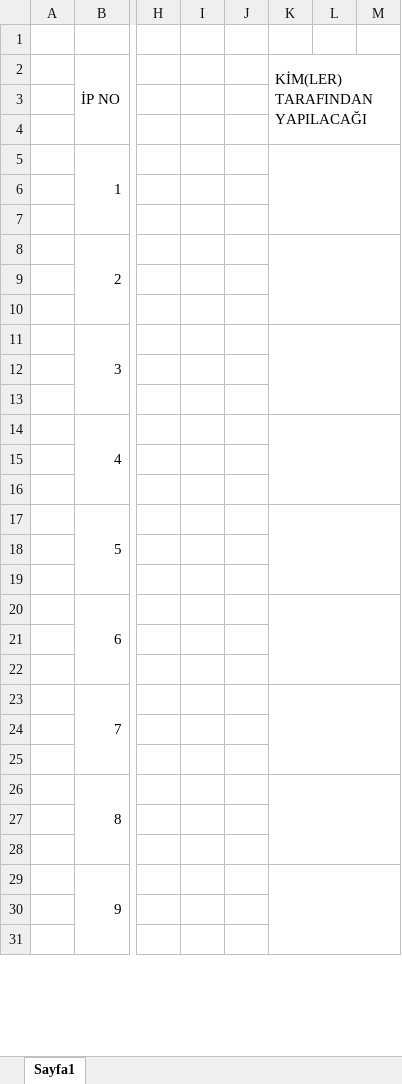
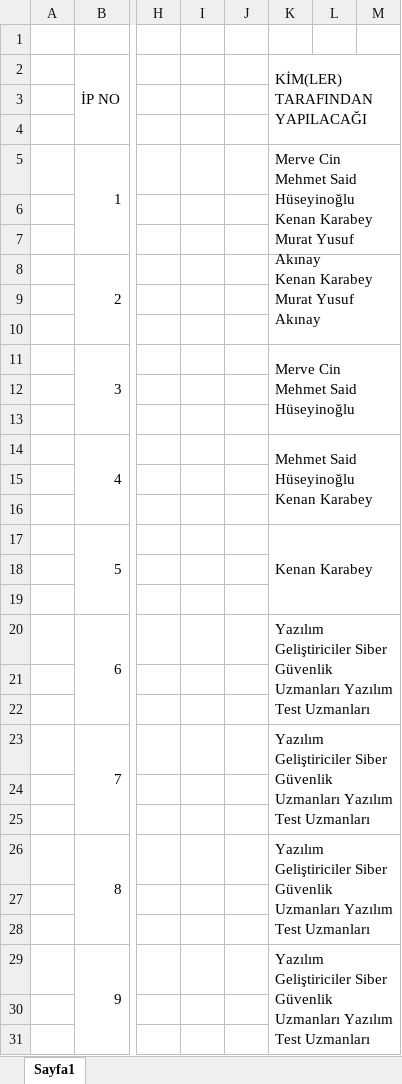
Before and after one commit to SIYAKS-ARES/SIEM_Project, an Excel workbook: FINAL_PROJECT/SIEM_GANTT.xlsx, sheet Sayfa1, drawn as a sheet; only a part is shown, gaps mark what is left out; values as stored, in another font and other column widths than the file's, no cell formats; the diff covers the shown part only; the diff names each change by its address in the sheet, - before the commit and + after, or states it on an @@ line.

Commit message:
düzenleme

```diff
--- a/FINAL_PROJECT/SIEM_GANTT.xlsx (sheet Sayfa1)
+++ b/FINAL_PROJECT/SIEM_GANTT.xlsx (sheet Sayfa1)
-K5 (KİM(LER) TARAFINDAN YAPILACAĞI): (empty)
+K5 (KİM(LER) TARAFINDAN YAPILACAĞI): Merve Cin Mehmet Said Hüseyinoğlu Kenan Karabey Murat Yusuf Akınay
-K8 (KİM(LER) TARAFINDAN YAPILACAĞI): (empty)
+K8 (KİM(LER) TARAFINDAN YAPILACAĞI): Kenan Karabey Murat Yusuf Akınay
-K11 (KİM(LER) TARAFINDAN YAPILACAĞI): (empty)
+K11 (KİM(LER) TARAFINDAN YAPILACAĞI): Merve Cin Mehmet Said Hüseyinoğlu
-K14 (KİM(LER) TARAFINDAN YAPILACAĞI): (empty)
+K14 (KİM(LER) TARAFINDAN YAPILACAĞI): Mehmet Said Hüseyinoğlu Kenan Karabey
-K17 (KİM(LER) TARAFINDAN YAPILACAĞI): (empty)
+K17 (KİM(LER) TARAFINDAN YAPILACAĞI): Kenan Karabey
-K20 (KİM(LER) TARAFINDAN YAPILACAĞI): (empty)
+K20 (KİM(LER) TARAFINDAN YAPILACAĞI): Yazılım Geliştiriciler Siber Güvenlik Uzmanları Yazılım Test Uzmanları
-K23 (KİM(LER) TARAFINDAN YAPILACAĞI): (empty)
+K23 (KİM(LER) TARAFINDAN YAPILACAĞI): Yazılım Geliştiriciler Siber Güvenlik Uzmanları Yazılım Test Uzmanları
-K26 (KİM(LER) TARAFINDAN YAPILACAĞI): (empty)
+K26 (KİM(LER) TARAFINDAN YAPILACAĞI): Yazılım Geliştiriciler Siber Güvenlik Uzmanları Yazılım Test Uzmanları
-K29 (KİM(LER) TARAFINDAN YAPILACAĞI): (empty)
+K29 (KİM(LER) TARAFINDAN YAPILACAĞI): Yazılım Geliştiriciler Siber Güvenlik Uzmanları Yazılım Test Uzmanları
```
Also changed, not shown: 2 edited cells elsewhere in this sheet, cell formats.
